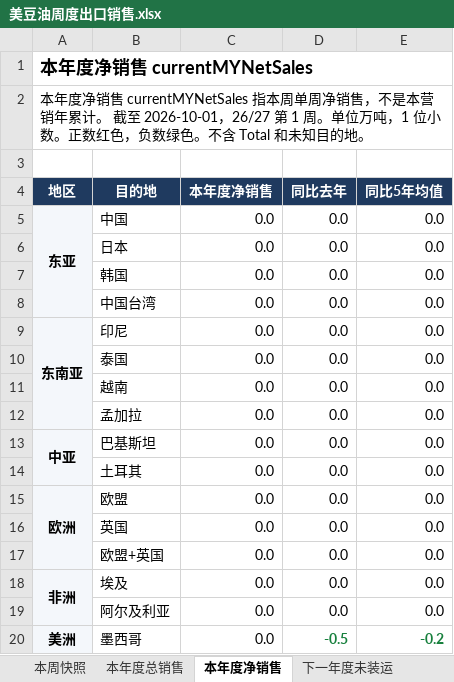
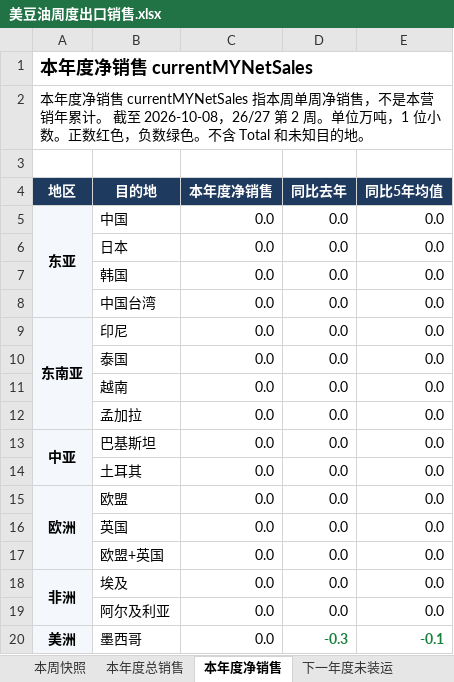
Before and after one commit to 0030carina-gif/us-weekly-export, an Excel workbook: 美豆油周度出口销售.xlsx, sheet 本年度净销售, drawn as a sheet; values as stored, in another font and other column widths than the file's, no borders; the diff names each change by its address in the sheet, - before the commit and + after, or states it on an @@ line.

```diff
--- a/美豆油周度出口销售.xlsx (sheet 本年度净销售)
+++ b/美豆油周度出口销售.xlsx (sheet 本年度净销售)
-A2 (地区): …截至 2026-10-01，26/27 第 1 周。单位…
+A2 (地区): …截至 2026-10-08，26/27 第 2 周。单位…
-D20 (同比去年): -0.5
+D20 (同比去年): -0.3
-E20 (同比5年均值): -0.2
+E20 (同比5年均值): -0.1
```
Also changed, not shown: sheet 周度明细, sheet 本周快照, sheet 本年度总销售, sheet 下一年度未装运, 10 other files.
